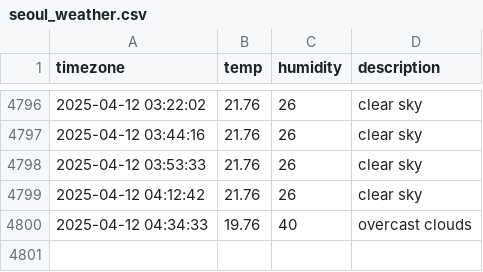
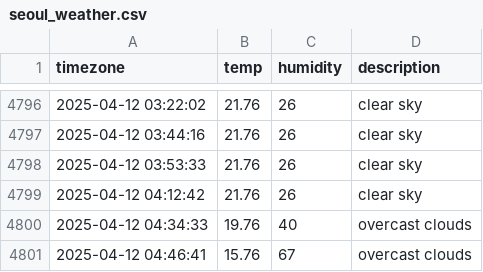
Before and after one commit to taemin-ctrl/seoul_weather, a CSV file: seoul_weather.csv, drawn as a sheet; only a part is shown, gaps mark what is left out; the diff names each change by its address in the sheet, - before the commit and + after, or states it on an @@ line.

```diff
--- a/seoul_weather.csv
+++ b/seoul_weather.csv
+row 4801: 2025-04-12 04:46:41 | 15.76 | 67 | overcast clouds
```
